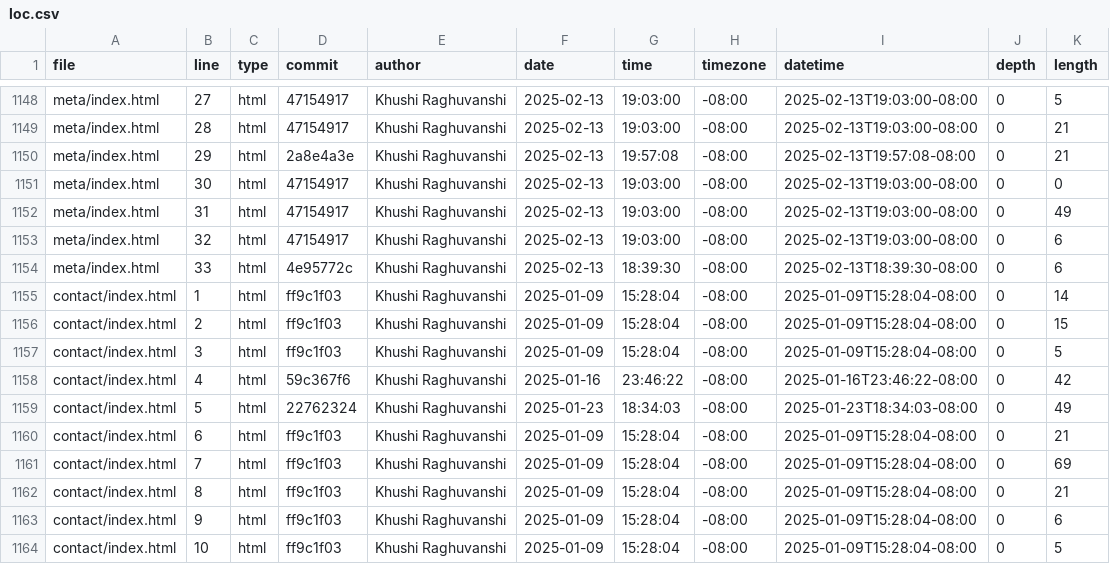
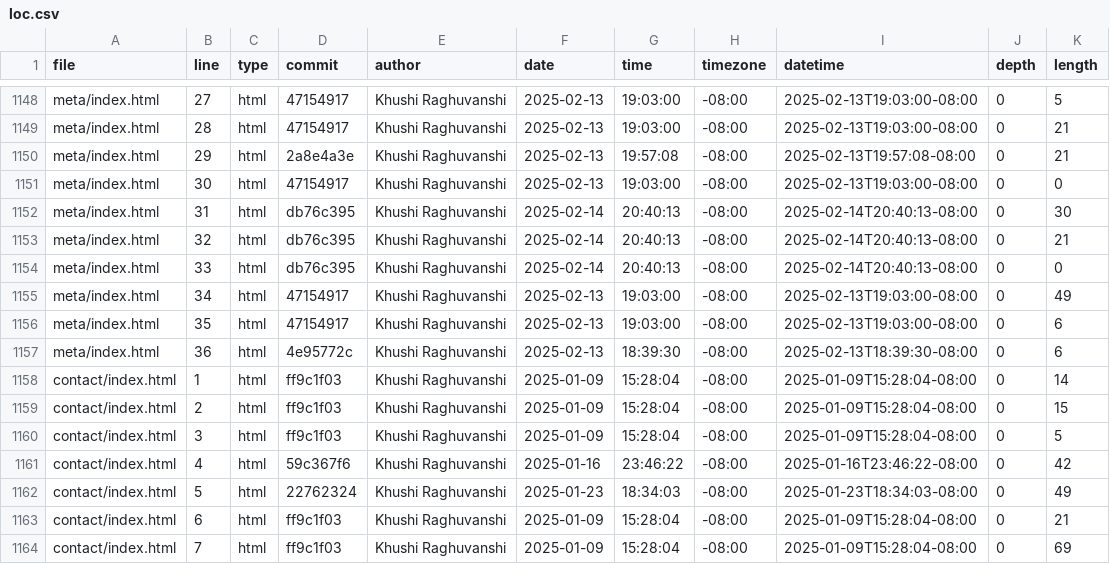
Before and after one commit to khraghuvanshi/portfolio_106, a CSV file: meta/loc.csv, drawn as a sheet; only a part is shown, gaps mark what is left out; the shorter side is filled out with more unchanged rows.

```diff
--- a/meta/loc.csv
+++ b/meta/loc.csv
@@ -1151,5 +1151,8 @@ meta/index.html,29,html,2a8e4a3e,Khushi Raghuvanshi,2025-02-13,19:57:08,-08:00,2
 meta/index.html,30,html,47154917,Khushi Raghuvanshi,2025-02-13,19:03:00,-08:00,2025-02-13T19:03:00-08:00,0,0
-meta/index.html,31,html,47154917,Khushi Raghuvanshi,2025-02-13,19:03:00,-08:00,2025-02-13T19:03:00-08:00,0,49
-meta/index.html,32,html,47154917,Khushi Raghuvanshi,2025-02-13,19:03:00,-08:00,2025-02-13T19:03:00-08:00,0,6
-meta/index.html,33,html,4e95772c,Khushi Raghuvanshi,2025-02-13,18:39:30,-08:00,2025-02-13T18:39:30-08:00,0,6
+meta/index.html,31,html,db76c395,Khushi Raghuvanshi,2025-02-14,20:40:13,-08:00,2025-02-14T20:40:13-08:00,0,30
+meta/index.html,32,html,db76c395,Khushi Raghuvanshi,2025-02-14,20:40:13,-08:00,2025-02-14T20:40:13-08:00,0,21
+meta/index.html,33,html,db76c395,Khushi Raghuvanshi,2025-02-14,20:40:13,-08:00,2025-02-14T20:40:13-08:00,0,0
+meta/index.html,34,html,47154917,Khushi Raghuvanshi,2025-02-13,19:03:00,-08:00,2025-02-13T19:03:00-08:00,0,49
+meta/index.html,35,html,47154917,Khushi Raghuvanshi,2025-02-13,19:03:00,-08:00,2025-02-13T19:03:00-08:00,0,6
+meta/index.html,36,html,4e95772c,Khushi Raghuvanshi,2025-02-13,18:39:30,-08:00,2025-02-13T18:39:30-08:00,0,6
 contact/index.html,1,html,ff9c1f03,Khushi Raghuvanshi,2025-01-09,15:28:04,-08:00,2025-01-09T15:28:04-08:00,0,14
```
